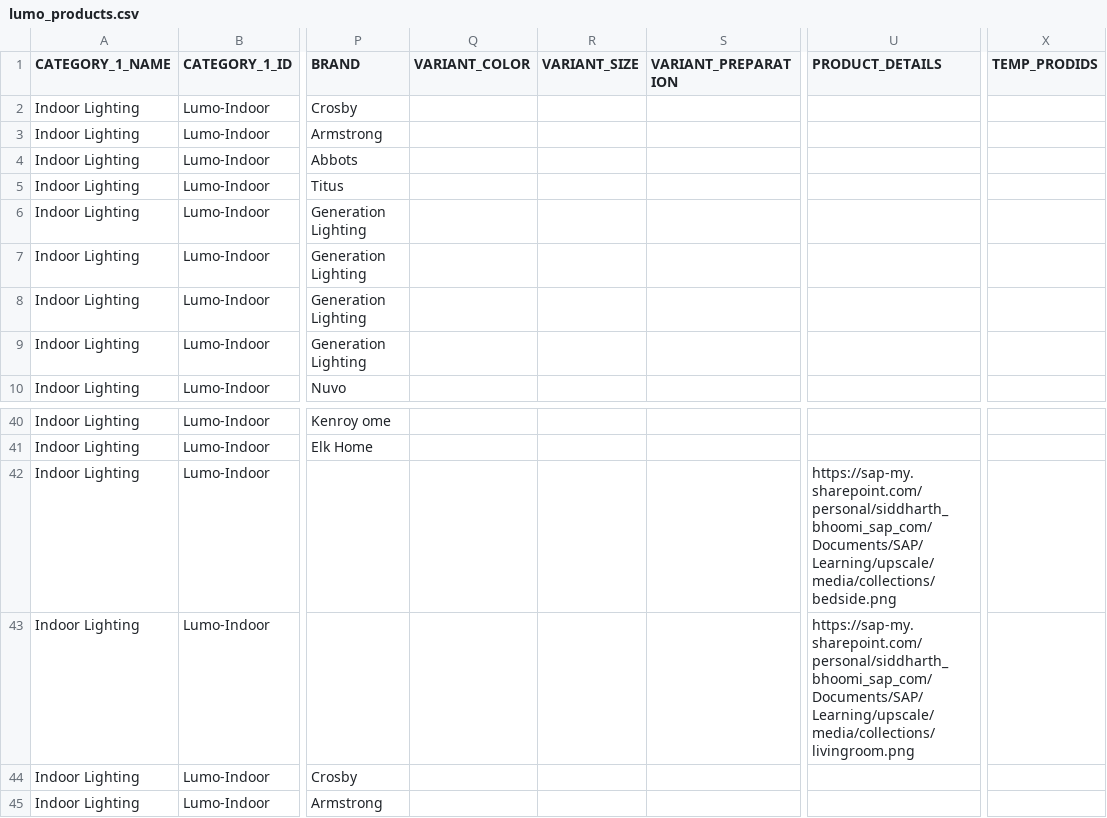
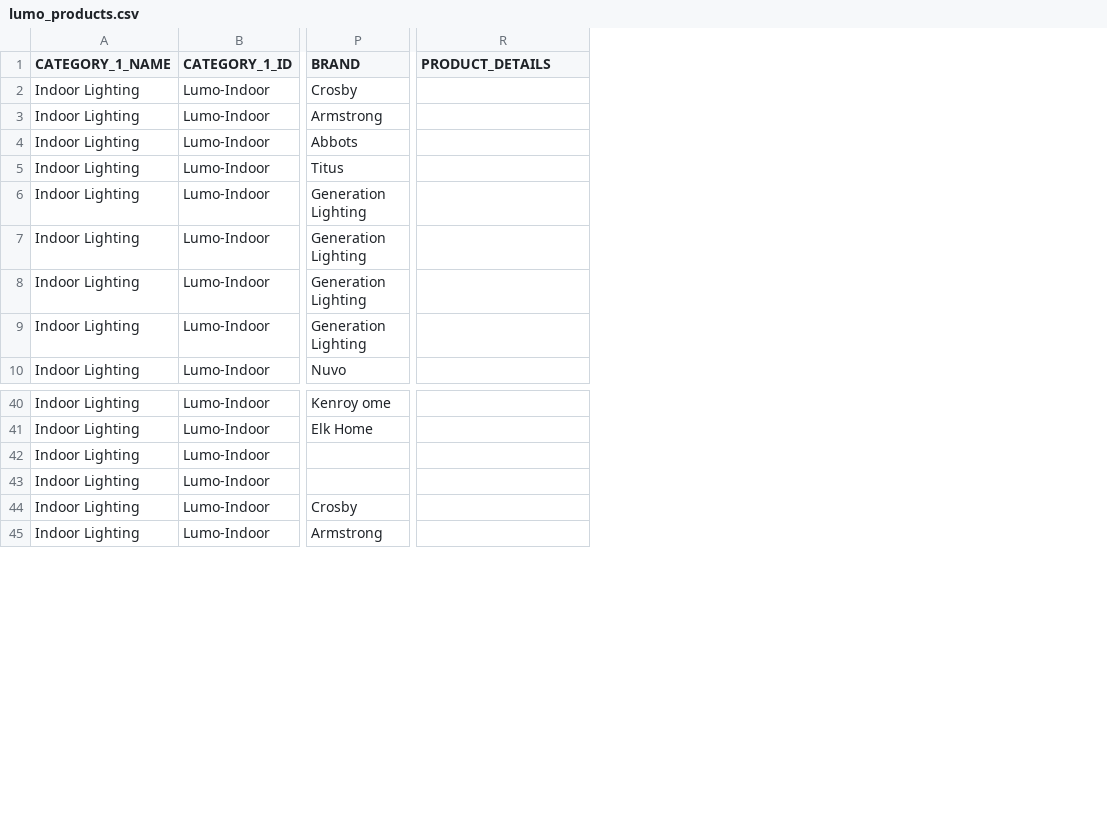
Before and after one commit to siddharthreddy/lumo, a CSV file: lumo_products.csv, drawn as a sheet; only a part is shown, gaps mark what is left out; removed rows and columns are numbered as before the commit, all else as after; the diff names each change by its address in the sheet, - before the commit and + after, or states it on an @@ line.

Commit message:
update

```diff
--- a/lumo_products.csv
+++ b/lumo_products.csv
-column Q (VARIANT_COLOR), empty
-column R (VARIANT_SIZE), empty
-column S (VARIANT_PREPARATION), empty
-column X (TEMP_PRODIDS), empty
-R42 (PRODUCT_DETAILS): https://sap-my.sharepoint.com/personal/siddharth_bhoomi_sap_com/Documents/SAP/Learning/upscale/media/collections/bedside.png
+R42 (PRODUCT_DETAILS): (empty)
-R43 (PRODUCT_DETAILS): https://sap-my.sharepoint.com/personal/siddharth_bhoomi_sap_com/Documents/SAP/Learning/upscale/media/collections/livingroom.png
+R43 (PRODUCT_DETAILS): (empty)
```
